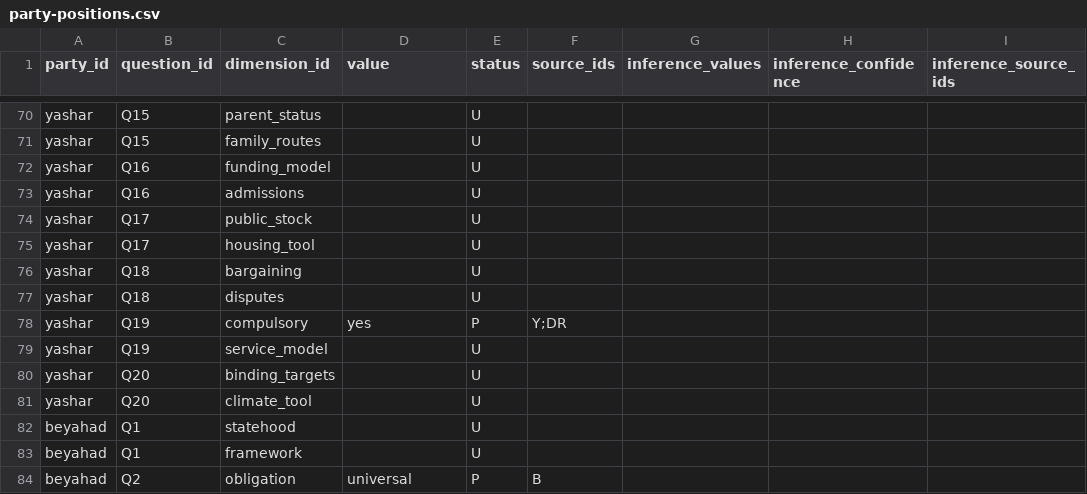
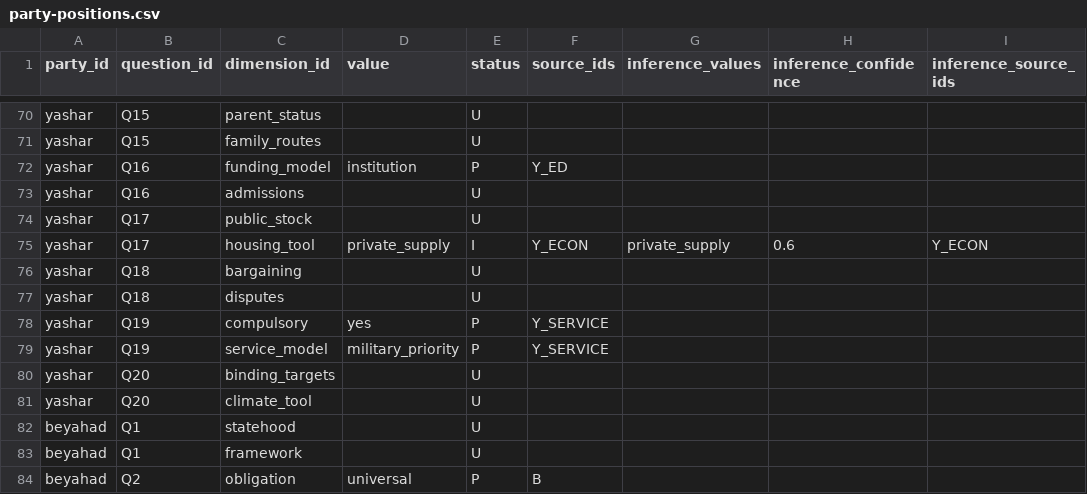
Before and after one commit to pptz/compass, a CSV file: party-positions.csv, drawn as a sheet; only a part is shown, gaps mark what is left out; the diff covers the shown part only.

```diff
--- a/party-positions.csv
+++ b/party-positions.csv
@@ -71,10 +71,10 @@ yashar,Q15,parent_status,,U,,,,
 yashar,Q15,family_routes,,U,,,,
-yashar,Q16,funding_model,,U,,,,
+yashar,Q16,funding_model,institution,P,Y_ED,,,
 yashar,Q16,admissions,,U,,,,
 yashar,Q17,public_stock,,U,,,,
-yashar,Q17,housing_tool,,U,,,,
+yashar,Q17,housing_tool,private_supply,I,Y_ECON,private_supply,0.6,Y_ECON
 yashar,Q18,bargaining,,U,,,,
 yashar,Q18,disputes,,U,,,,
-yashar,Q19,compulsory,yes,P,Y;DR,,,
-yashar,Q19,service_model,,U,,,,
+yashar,Q19,compulsory,yes,P,Y_SERVICE,,,
+yashar,Q19,service_model,military_priority,P,Y_SERVICE,,,
 yashar,Q20,binding_targets,,U,,,,
```
Also changed, not shown: 26 edited cells elsewhere in this file, 10 other files.
